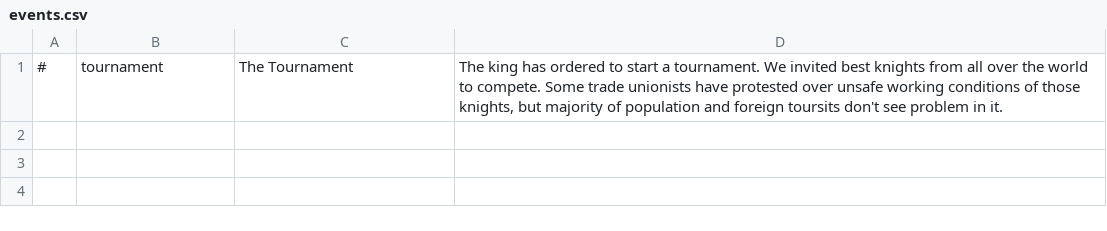
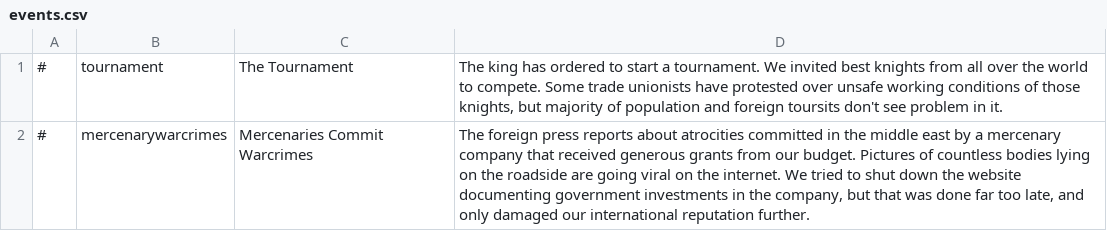
Before and after one commit to TheProletarian/Ancien-Regime, a CSV file: translations/english/events.csv, drawn as a sheet.

Commit message:
Mercenaries Commit Warcrimes
A new event that happens if you have highly funded mercenary companies and low foreign relations.

```diff
--- a/translations/english/events.csv
+++ b/translations/english/events.csv
@@ -1 +1,2 @@
 #,tournament,The Tournament,"The king has ordered to start a tournament. We invited best knights from all over the world to compete. Some trade unionists have protested over unsafe working conditions of those knights, but majority of population and foreign toursits don't see problem in it. "
+#,mercenarywarcrimes,Mercenaries Commit Warcrimes,"The foreign press reports about atrocities committed in the middle east by a mercenary company that received generous grants from our budget. Pictures of countless bodies lying on the roadside are going viral on the internet. We tried to shut down the website documenting government investments in the company, but that was done far too late, and only damaged our international reputation further."
```
Also changed, not shown: 2 other files.
